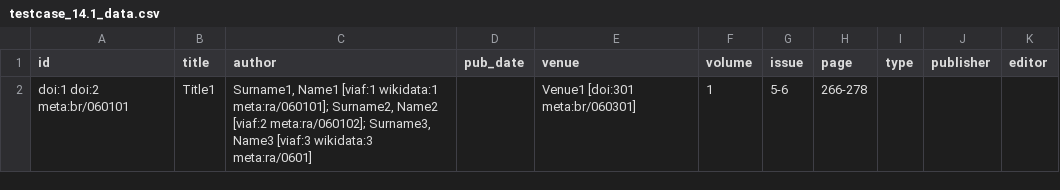
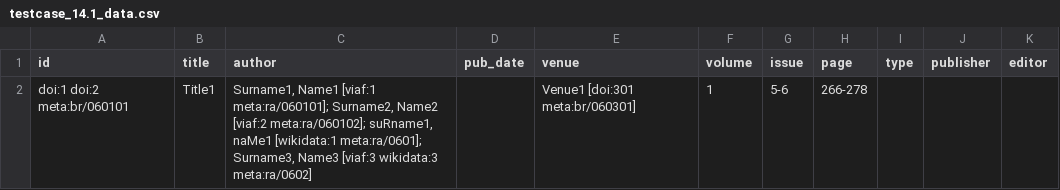
Before and after one commit to opencitations/oc_meta, a CSV file: tdd/testcases/testcase_data/testcase_14.1_data.csv, drawn as a sheet.

```diff
--- a/tdd/testcases/testcase_data/testcase_14.1_data.csv
+++ b/tdd/testcases/testcase_data/testcase_14.1_data.csv
@@ -1,2 +1,2 @@
 "id","title","author","pub_date","venue","volume","issue","page","type","publisher","editor"
-"doi:1 doi:2 meta:br/060101","Title1","Surname1, Name1 [viaf:1 wikidata:1 meta:ra/060101]; Surname2, Name2 [viaf:2 meta:ra/060102]; Surname3, Name3 [viaf:3 wikidata:3 meta:ra/0601]","","Venue1 [doi:301 meta:br/060301]","1","5-6","266-278","","",""
+"doi:1 doi:2 meta:br/060101","Title1","Surname1, Name1 [viaf:1 meta:ra/060101]; Surname2, Name2 [viaf:2 meta:ra/060102]; suRname1, naMe1 [wikidata:1 meta:ra/0601]; Surname3, Name3 [viaf:3 wikidata:3 meta:ra/0602]","","Venue1 [doi:301 meta:br/060301]","1","5-6","266-278","","",""
```
Also changed, not shown: 6 other files.
